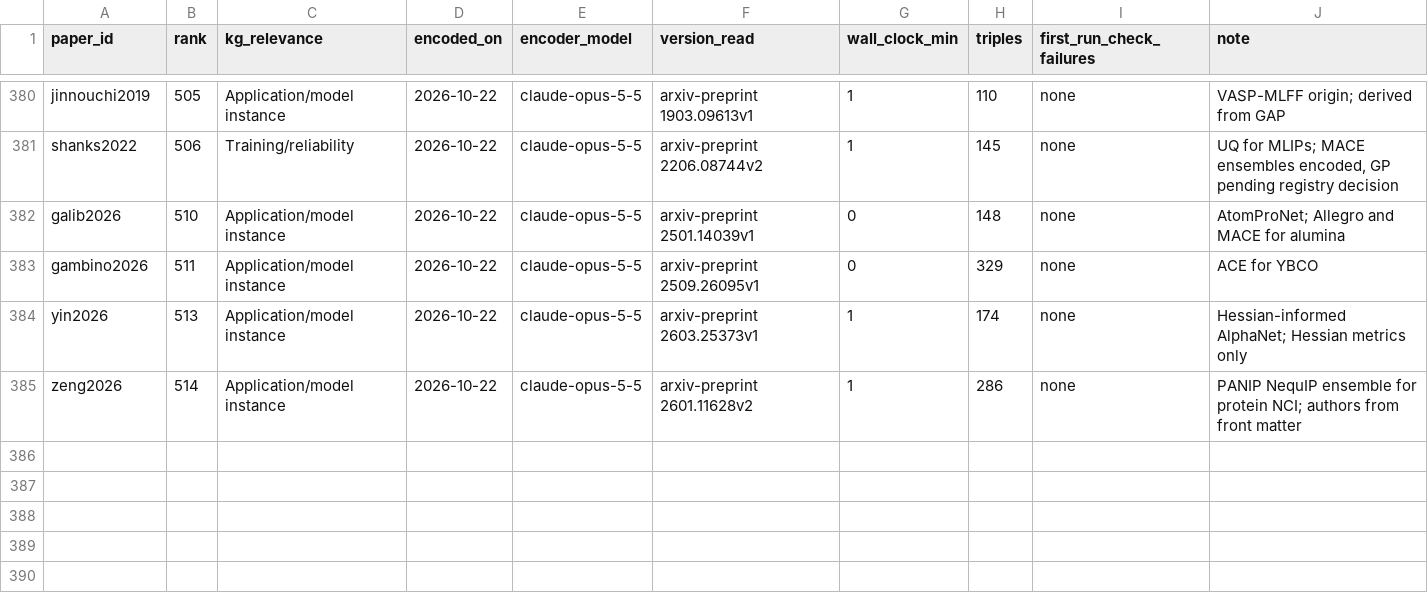
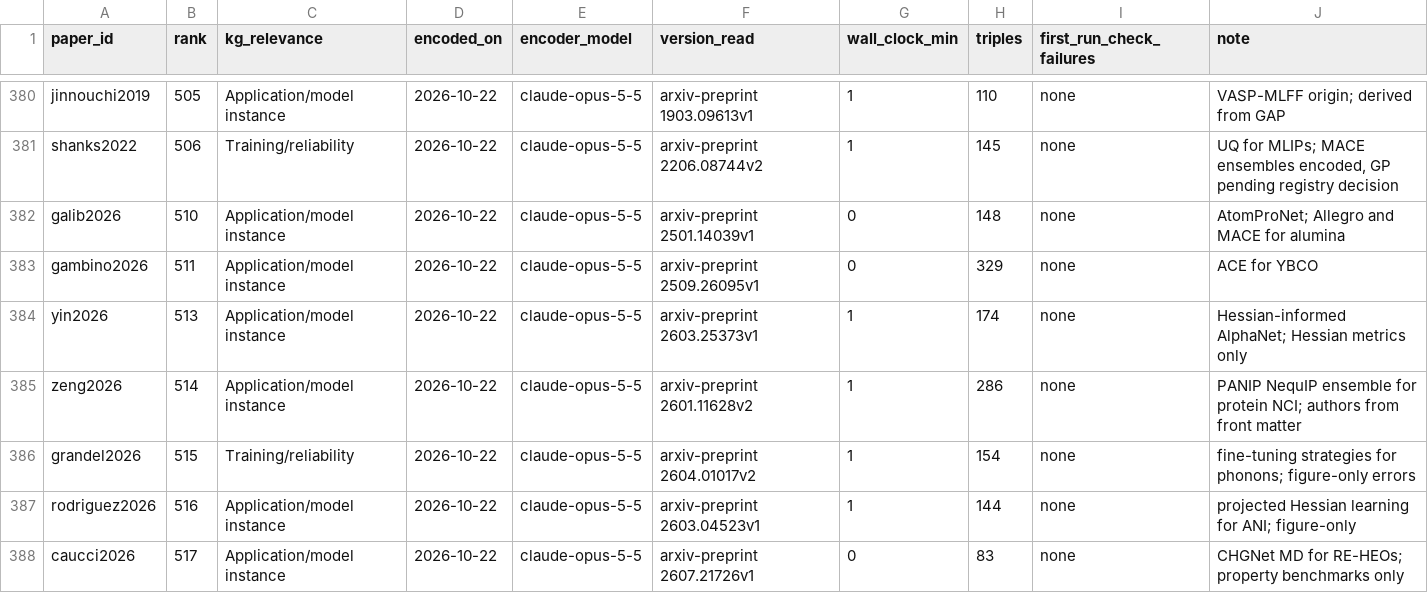
Before and after one commit to danielhz/mlips-ontology, a CSV file: artifacts/kg/population-log.csv, drawn as a sheet; only a part is shown, gaps mark what is left out; the diff names each change by its address in the sheet, - before the commit and + after, or states it on an @@ line.

Commit message:
kg: encode ranks 515-517 (targeted fine-tuning of MACE-MP-0b3 for phonons; projected Hessian learning for ANI; CHGNet MD for rare-earth high-entropy oxides)

```diff
--- a/artifacts/kg/population-log.csv
+++ b/artifacts/kg/population-log.csv
+row 386: grandel2026 | 515 | Training/reliability | 2026-10-22 | claude-opus-5-5 | arxiv-preprint 2604.01017v2 | 1 | 154 | none | fine-tuning strategies for phonons; figure-only errors
+row 387: rodriguez2026 | 516 | Application/model instance | 2026-10-22 | claude-opus-5-5 | arxiv-preprint 2603.04523v1 | 1 | 144 | none | projected Hessian learning for ANI; figure-only
+row 388: caucci2026 | 517 | Application/model instance | 2026-10-22 | claude-opus-5-5 | arxiv-preprint 2607.21726v1 | 0 | 83 | none | CHGNet MD for RE-HEOs; property benchmarks only
```
Also changed, not shown: artifacts/kg/datasets-splits.csv, 9 other files.
